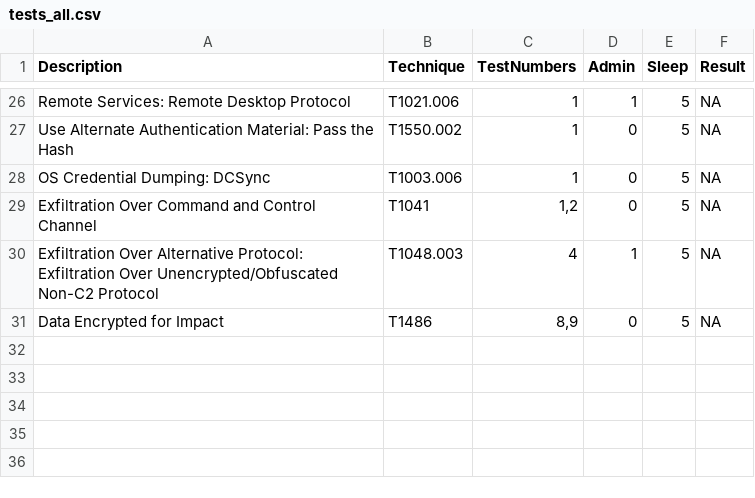
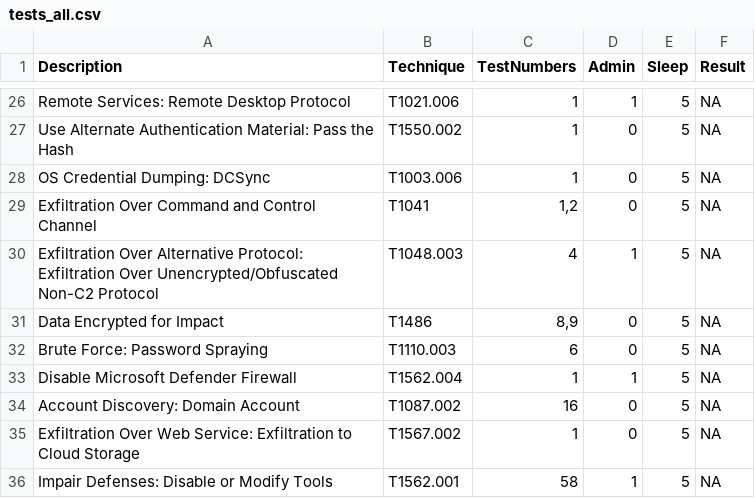
Before and after one commit to Moerov/FireSOC, a CSV file: tests_all.csv, drawn as a sheet; only a part is shown, gaps mark what is left out.

Commit message:
Added new atomic, modified the list with scripts

```diff
--- a/tests_all.csv
+++ b/tests_all.csv
@@ -31 +31,6 @@ Exfiltration Over Alternative Protocol: Exfiltration Over Unencrypted/Obfuscated
 Data Encrypted for Impact,T1486,"8,9",0,5,NA
+Brute Force: Password Spraying,T1110.003,"6",0,5,NA
+Disable Microsoft Defender Firewall,T1562.004,"1",1,5,NA
+Account Discovery: Domain Account,T1087.002,"16",0,5,NA
+Exfiltration Over Web Service: Exfiltration to Cloud Storage,T1567.002,"1",0,5,NA
+Impair Defenses: Disable or Modify Tools,T1562.001,"58",1,5,NA
```
Also changed, not shown: 2 other files.
